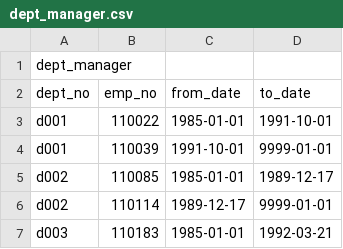
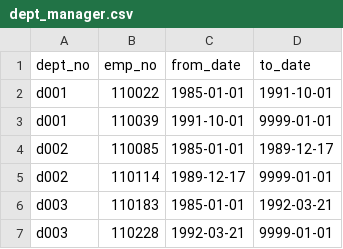
Before and after one commit to mdfjoseph/Pewlett-Hackard-Analysis, a CSV file: Data/dept_manager.csv, drawn as a sheet; only a part is shown; the shorter side is filled out with more unchanged rows; the diff names each change by its address in the sheet, - before the commit and + after, or states it on an @@ line.

```diff
--- a/Data/dept_manager.csv
+++ b/Data/dept_manager.csv
-row 1: dept_manager
```
Also changed, not shown: 5 other files.
